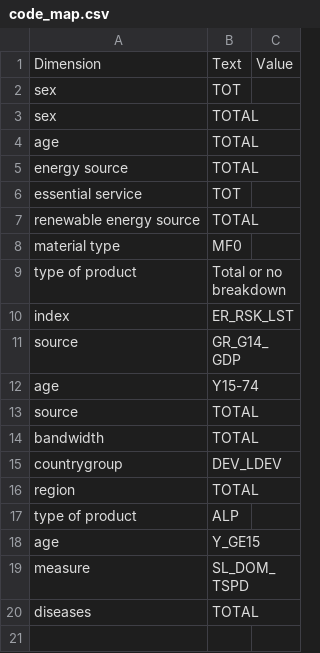
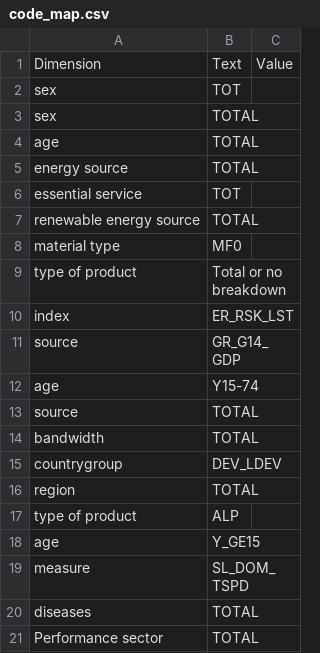
Before and after one commit to hagstovan/staging-sdg-data, a CSV file: code_map.csv, drawn as a sheet; the diff names each change by its address in the sheet, - before the commit and + after, or states it on an @@ line.

Commit message:
Add Performance sector to code_map.csv

```diff
--- a/code_map.csv
+++ b/code_map.csv
+row 21: Performance sector | TOTAL
```
